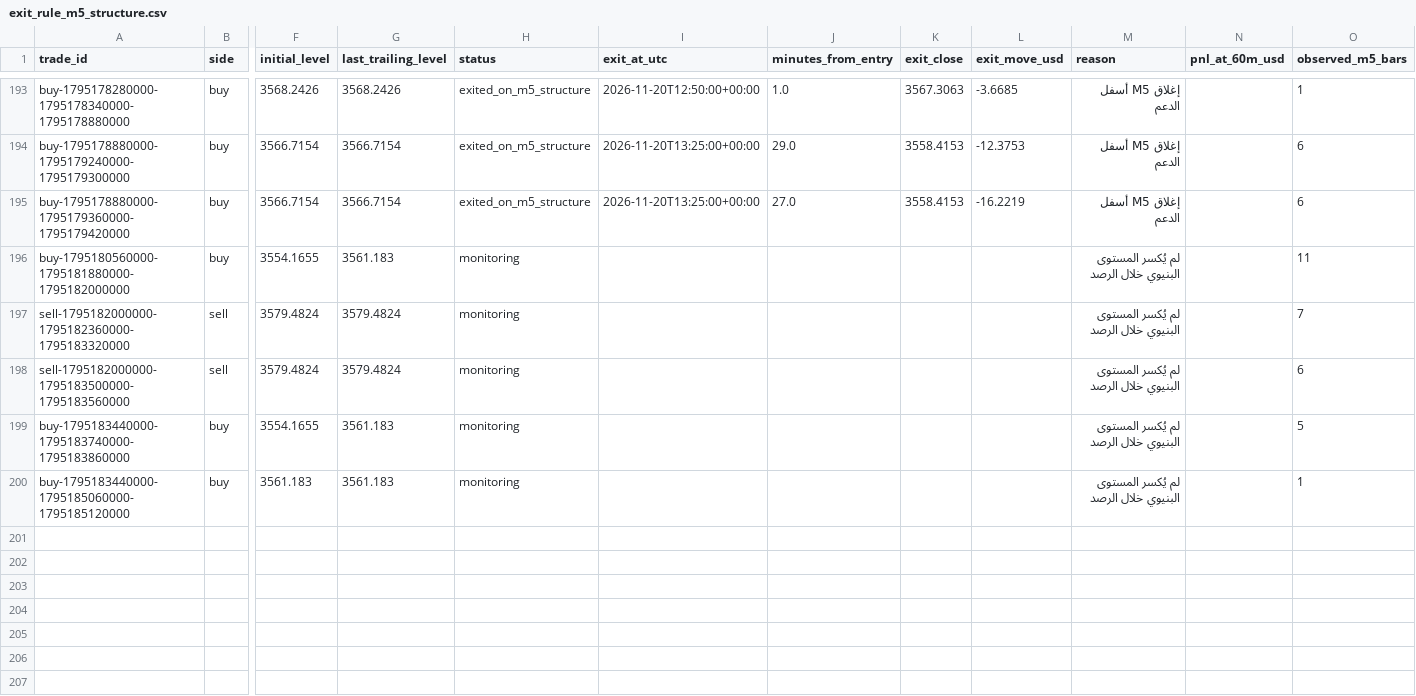
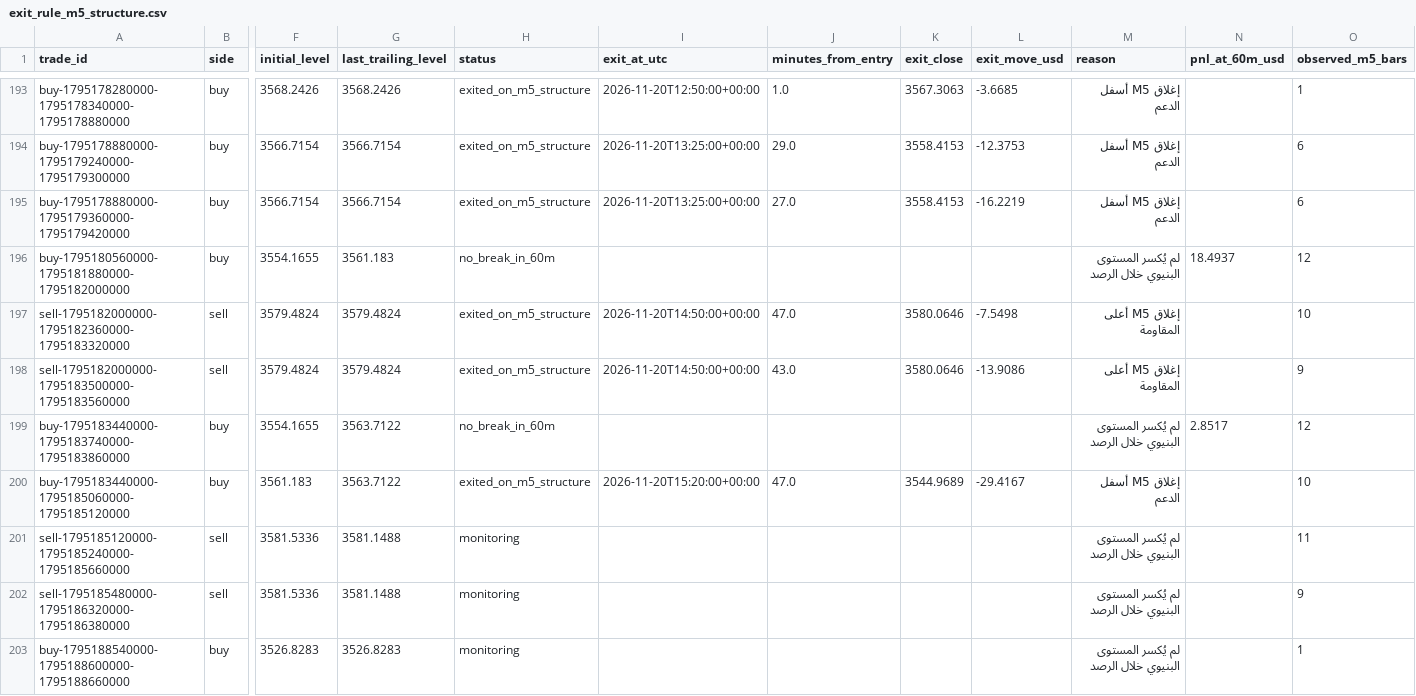
Before and after one commit to salehrbo1-cell/Alert-bot, a CSV file: research/sonic_paper/exit_rule_m5_structure.csv, drawn as a sheet; only a part is shown, gaps mark what is left out; rows hold the shown columns only; the diff covers the shown part only; the diff names each change by its address in the sheet, - before the commit and + after, or states it on an @@ line.

```diff
--- a/research/sonic_paper/exit_rule_m5_structure.csv
+++ b/research/sonic_paper/exit_rule_m5_structure.csv
-H196 (status): monitoring
+H196 (status): no_break_in_60m
-N196 (pnl_at_60m_usd): (empty)
+N196 (pnl_at_60m_usd): 18.4937
-O196 (observed_m5_bars): 11
+O196 (observed_m5_bars): 12
-H197:H198 (status): monitoring
+H197:H198 (status): exited_on_m5_structure
-I197:I198 (exit_at_utc): (empty)
+I197:I198 (exit_at_utc): 2026-11-20T14:50:00+00:00
-J197 (minutes_from_entry): (empty)
+J197 (minutes_from_entry): 47.0
-K197:K198 (exit_close): (empty)
+K197:K198 (exit_close): 3580.0646
-L197 (exit_move_usd): (empty)
+L197 (exit_move_usd): -7.5498
-M197:M198 (reason): لم يُكسر المستوى البنيوي خلال الرصد
+M197:M198 (reason): إغلاق M5 أعلى المقاومة
-O197 (observed_m5_bars): 7
+O197 (observed_m5_bars): 10
-J198 (minutes_from_entry): (empty)
+J198 (minutes_from_entry): 43.0
-L198 (exit_move_usd): (empty)
+L198 (exit_move_usd): -13.9086
-O198 (observed_m5_bars): 6
+O198 (observed_m5_bars): 9
-G199:G200 (last_trailing_level): 3561.183
+G199:G200 (last_trailing_level): 3563.7122
-H199 (status): monitoring
+H199 (status): no_break_in_60m
-N199 (pnl_at_60m_usd): (empty)
+N199 (pnl_at_60m_usd): 2.8517
-O199 (observed_m5_bars): 5
+O199 (observed_m5_bars): 12
-H200 (status): monitoring
+H200 (status): exited_on_m5_structure
-I200 (exit_at_utc): (empty)
+I200 (exit_at_utc): 2026-11-20T15:20:00+00:00
-J200 (minutes_from_entry): (empty)
+J200 (minutes_from_entry): 47.0
-K200 (exit_close): (empty)
+K200 (exit_close): 3544.9689
-L200 (exit_move_usd): (empty)
+L200 (exit_move_usd): -29.4167
-M200 (reason): لم يُكسر المستوى البنيوي خلال الرصد
+M200 (reason): إغلاق M5 أسفل الدعم
-O200 (observed_m5_bars): 1
+O200 (observed_m5_bars): 10
+row 201: sell-1795185120000-1795185240000-1795185660000 | sell | 3581.5336 | 3581.1488 | monitoring |  |  |  |  | لم يُكسر المستوى البنيوي خلال الرصد |  | 11
+row 202: sell-1795185480000-1795186320000-1795186380000 | sell | 3581.5336 | 3581.1488 | monitoring |  |  |  |  | لم يُكسر المستوى البنيوي خلال الرصد |  | 9
+row 203: buy-1795188540000-1795188600000-1795188660000 | buy | 3526.8283 | 3526.8283 | monitoring |  |  |  |  | لم يُكسر المستوى البنيوي خلال الرصد |  | 1
```
Also changed, not shown: 18 edited cells elsewhere in this file, research/sonic_paper/exit_rule_step_resistance.csv, research/sonic_paper/exit_rule_structure_break.csv, 4 other files.
